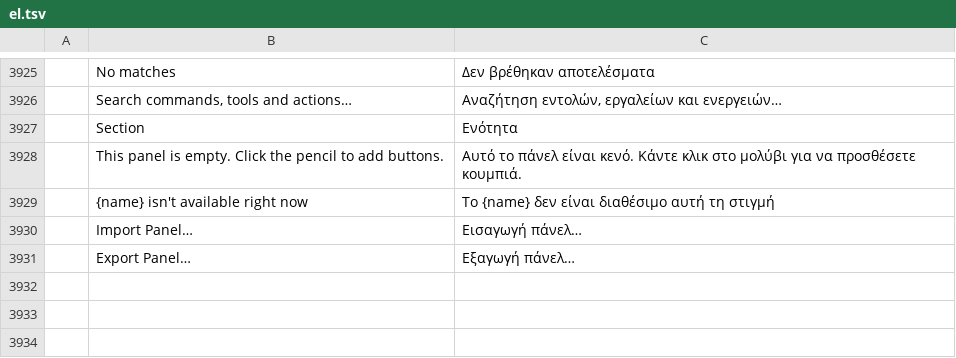
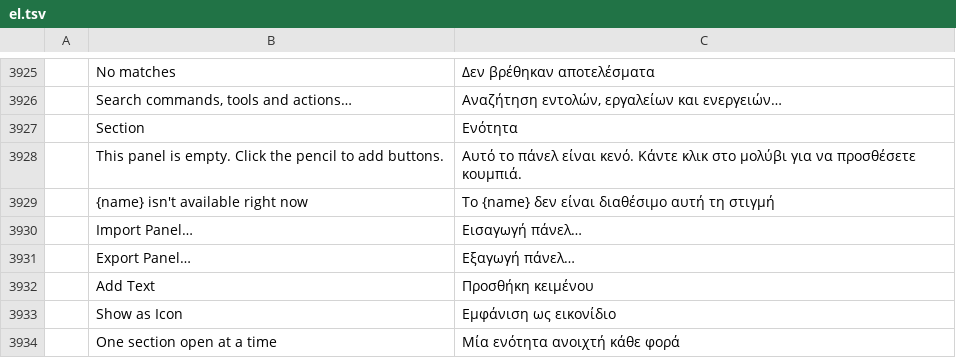
Before and after one commit to SonaliHar/photocraft, a TSV file: crates/ui-egui/src/i18n/el.tsv, drawn as a sheet; only a part is shown, gaps mark what is left out; the diff names each change by its address in the sheet, - before the commit and + after, or states it on an @@ line.

```diff
--- a/crates/ui-egui/src/i18n/el.tsv
+++ b/crates/ui-egui/src/i18n/el.tsv
+row 3932:  | Add Text | Προσθήκη κειμένου
+row 3933:  | Show as Icon | Εμφάνιση ως εικονίδιο
+row 3934:  | One section open at a time | Μία ενότητα ανοιχτή κάθε φορά
```
Also changed, not shown: crates/ui-egui/src/i18n/hu.tsv, crates/ui-egui/src/i18n/ja.tsv, 19 other files.
